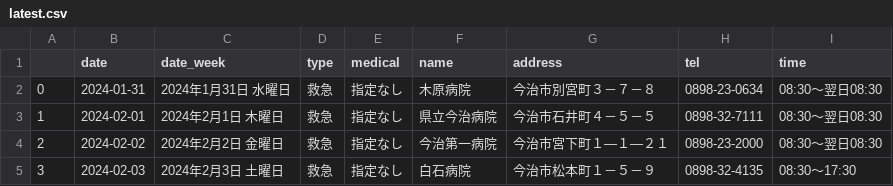
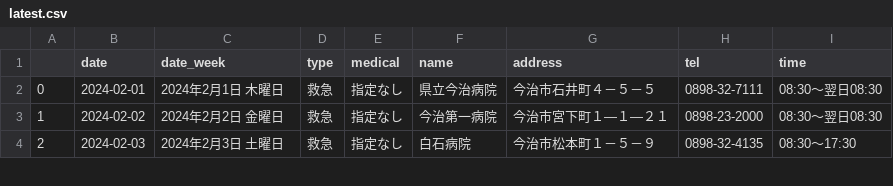
Before and after one commit to imabari/er-bot, a CSV file: latest.csv, drawn as a sheet; only a part is shown; removed rows and columns are numbered as before the commit, all else as after; the diff names each change by its address in the sheet, - before the commit and + after, or states it on an @@ line.

```diff
--- a/latest.csv
+++ b/latest.csv
-row 2: 0 | 2024-01-31 | 2024年1月31日 水曜日 | 救急 | 指定なし | 木原病院 | 今治市別宮町３－７－８ | 0898-23-0634 | 08:30～翌日08:30
@@ column A renumbered from row 2 down @@
```
Also changed, not shown: 1 other file.
